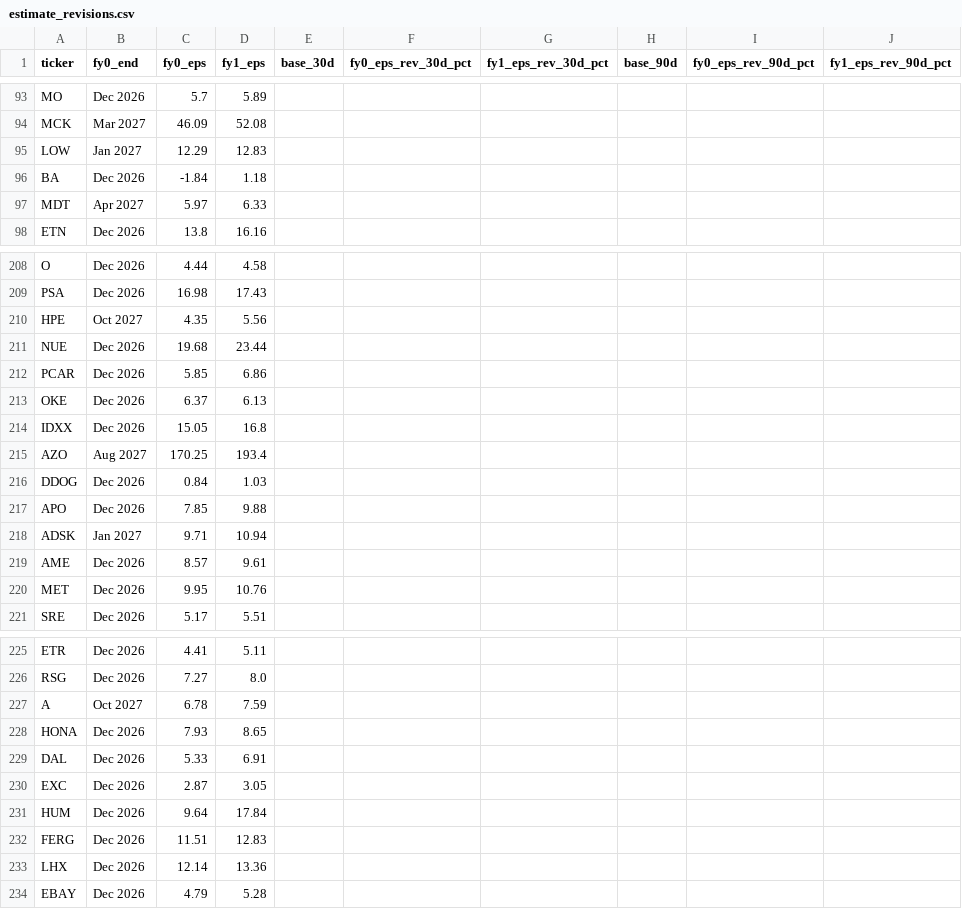
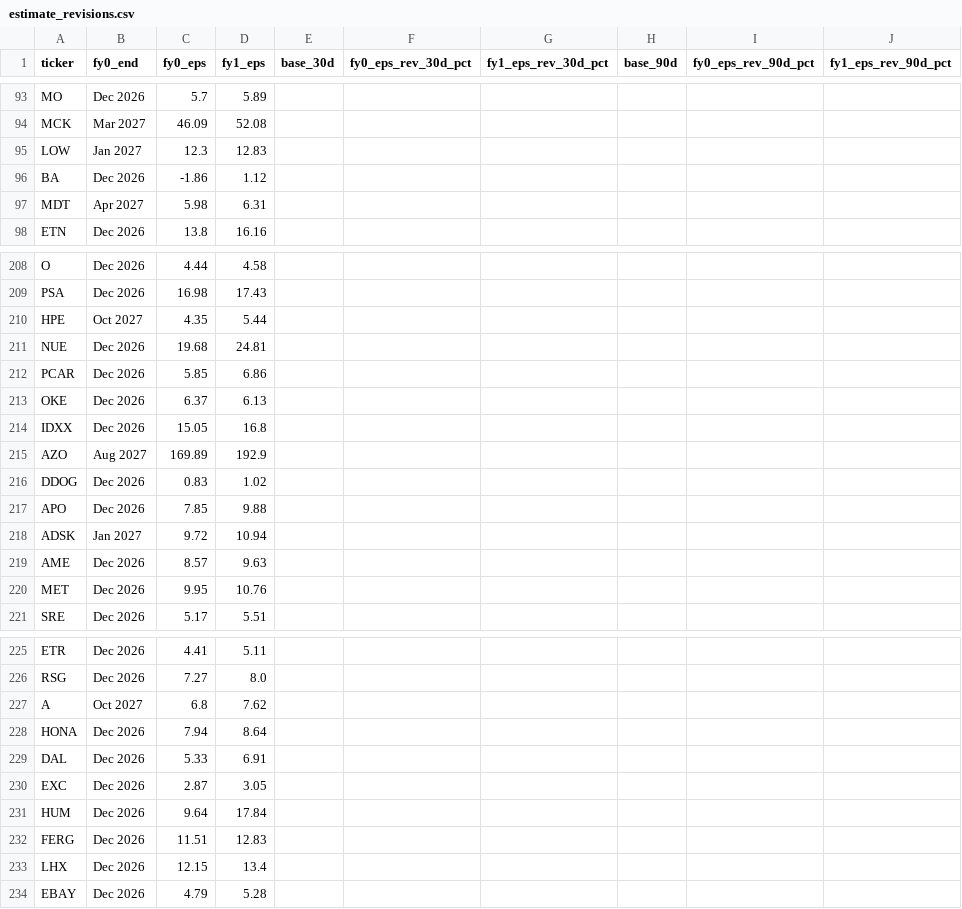
Before and after one commit to flaviomellace-ctrl/investment-os-data-bridge, a CSV file: data/current/estimate_revisions.csv, drawn as a sheet; only a part is shown, gaps mark what is left out; the diff covers the shown part only.

```diff
--- a/data/current/estimate_revisions.csv
+++ b/data/current/estimate_revisions.csv
@@ -94,5 +94,5 @@ MO,Dec 2026,5.7,5.89,,,,,,
 MCK,Mar 2027,46.09,52.08,,,,,,
-LOW,Jan 2027,12.29,12.83,,,,,,
-BA,Dec 2026,-1.84,1.18,,,,,,
-MDT,Apr 2027,5.97,6.33,,,,,,
+LOW,Jan 2027,12.3,12.83,,,,,,
+BA,Dec 2026,-1.86,1.12,,,,,,
+MDT,Apr 2027,5.98,6.31,,,,,,
 ETN,Dec 2026,13.8,16.16,,,,,,
@@ -209,4 +209,4 @@ O,Dec 2026,4.44,4.58,,,,,,
 PSA,Dec 2026,16.98,17.43,,,,,,
-HPE,Oct 2027,4.35,5.56,,,,,,
-NUE,Dec 2026,19.68,23.44,,,,,,
+HPE,Oct 2027,4.35,5.44,,,,,,
+NUE,Dec 2026,19.68,24.81,,,,,,
 PCAR,Dec 2026,5.85,6.86,,,,,,
@@ -214,7 +214,7 @@ OKE,Dec 2026,6.37,6.13,,,,,,
 IDXX,Dec 2026,15.05,16.8,,,,,,
-AZO,Aug 2027,170.25,193.4,,,,,,
-DDOG,Dec 2026,0.84,1.03,,,,,,
+AZO,Aug 2027,169.89,192.9,,,,,,
+DDOG,Dec 2026,0.83,1.02,,,,,,
 APO,Dec 2026,7.85,9.88,,,,,,
-ADSK,Jan 2027,9.71,10.94,,,,,,
-AME,Dec 2026,8.57,9.61,,,,,,
+ADSK,Jan 2027,9.72,10.94,,,,,,
+AME,Dec 2026,8.57,9.63,,,,,,
 MET,Dec 2026,9.95,10.76,,,,,,
@@ -226,4 +226,4 @@ ETR,Dec 2026,4.41,5.11,,,,,,
 RSG,Dec 2026,7.27,8.0,,,,,,
-A,Oct 2027,6.78,7.59,,,,,,
-HONA,Dec 2026,7.93,8.65,,,,,,
+A,Oct 2027,6.8,7.62,,,,,,
+HONA,Dec 2026,7.94,8.64,,,,,,
 DAL,Dec 2026,5.33,6.91,,,,,,
@@ -232,3 +232,3 @@ HUM,Dec 2026,9.64,17.84,,,,,,
 FERG,Dec 2026,11.51,12.83,,,,,,
-LHX,Dec 2026,12.14,13.36,,,,,,
+LHX,Dec 2026,12.15,13.4,,,,,,
 EBAY,Dec 2026,4.79,5.28,,,,,,
```
Also changed, not shown: 63 edited cells elsewhere in this file, data/current/estimates_latest.csv, 1 other file.
